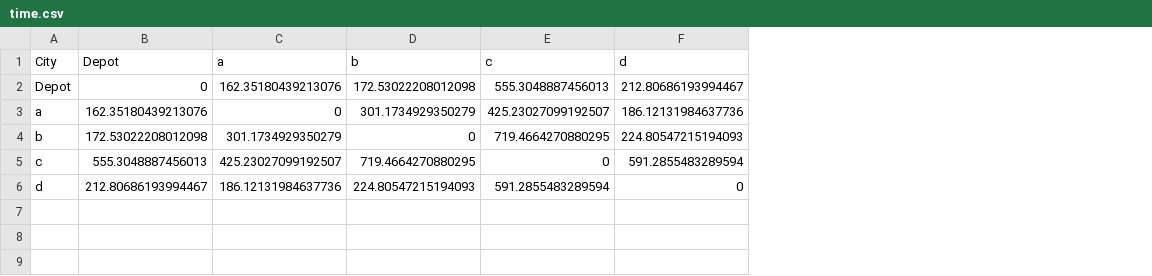
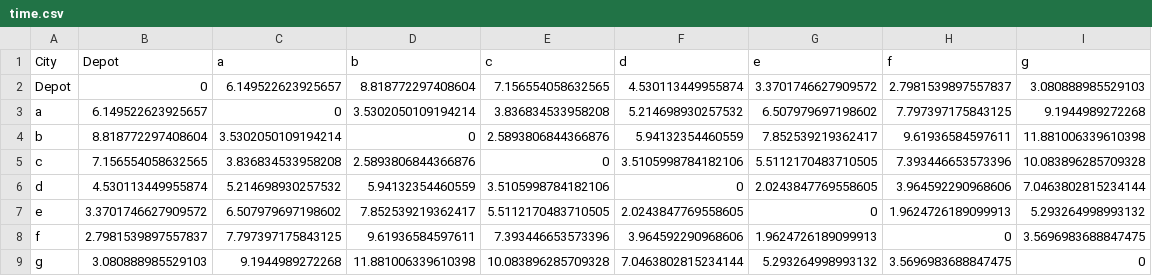
Before and after one commit to ayush6624/drone-vrp, a CSV file: time.csv, drawn as a sheet; the diff names each change by its address in the sheet, - before the commit and + after, or states it on an @@ line.

```diff
--- a/time.csv
+++ b/time.csv
+column G (e), rows 2-6: 3.3701746627909572 | 6.507979697198602 | 7.852539219362417 | 5.5112170483710505 | 2.0243847769558605
+column H (f), rows 2-6: 2.7981539897557837 | 7.797397175843125 | 9.61936584597611 | 7.393446653573396 | 3.964592290968606
+column I (g), rows 2-6: 3.080888985529103 | 9.1944989272268 | 11.881006339610398 | 10.083896285709328 | 7.0463802815234144
-C2 (a): 162.35180439213076
+C2 (a): 6.149522623925657
-D2 (b): 172.53022208012098
+D2 (b): 8.818772297408604
-E2 (c): 555.3048887456013
+E2 (c): 7.156554058632565
-F2 (d): 212.80686193994467
+F2 (d): 4.530113449955874
-B3 (Depot): 162.35180439213076
+B3 (Depot): 6.149522623925657
-D3 (b): 301.1734929350279
+D3 (b): 3.5302050109194214
-E3 (c): 425.23027099192507
+E3 (c): 3.836834533958208
-F3 (d): 186.12131984637736
+F3 (d): 5.214698930257532
-B4 (Depot): 172.53022208012098
+B4 (Depot): 8.818772297408604
-C4 (a): 301.1734929350279
+C4 (a): 3.5302050109194214
-E4 (c): 719.4664270880295
+E4 (c): 2.5893806844366876
-F4 (d): 224.80547215194093
+F4 (d): 5.94132354460559
-B5 (Depot): 555.3048887456013
+B5 (Depot): 7.156554058632565
-C5 (a): 425.23027099192507
+C5 (a): 3.836834533958208
-D5 (b): 719.4664270880295
+D5 (b): 2.5893806844366876
-F5 (d): 591.2855483289594
+F5 (d): 3.5105998784182106
-B6 (Depot): 212.80686193994467
+B6 (Depot): 4.530113449955874
-C6 (a): 186.12131984637736
+C6 (a): 5.214698930257532
-D6 (b): 224.80547215194093
+D6 (b): 5.94132354460559
-E6 (c): 591.2855483289594
+E6 (c): 3.5105998784182106
+row 7: e | 3.3701746627909572 | 6.507979697198602 | 7.852539219362417 | 5.5112170483710505 | 2.0243847769558605 | 0 | 1.9624726189099913 | 5.293264998993132
+row 8: f | 2.7981539897557837 | 7.797397175843125 | 9.61936584597611 | 7.393446653573396 | 3.964592290968606 | 1.9624726189099913 | 0 | 3.5696983688847475
+row 9: g | 3.080888985529103 | 9.1944989272268 | 11.881006339610398 | 10.083896285709328 | 7.0463802815234144 | 5.293264998993132 | 3.5696983688847475 | 0
```
Also changed, not shown: distance.csv, 5 other files.
